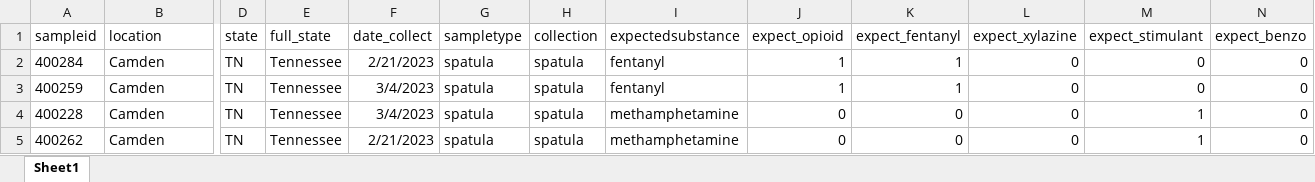
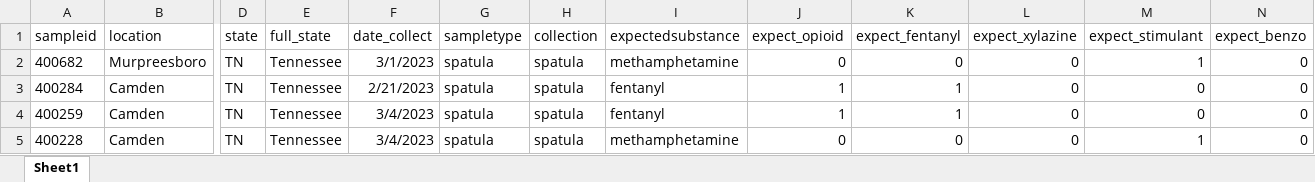
Before and after one commit to opioiddatalab/drugchecking, an Excel workbook: datasets/selfservice/TN/analysis_dataset.xlsx, sheet Sheet1, drawn as a sheet; only a part is shown, gaps mark what is left out; the shorter side is filled out with more unchanged rows; values as stored, in another font and other column widths than the file's, no borders; rows hold the shown columns only; the diff covers the shown part only; the diff names each change by its address in the sheet, - before the commit and + after, or states it on an @@ line.

```diff
--- a/datasets/selfservice/TN/analysis_dataset.xlsx (sheet Sheet1)
+++ b/datasets/selfservice/TN/analysis_dataset.xlsx (sheet Sheet1)
+row 2: 400682 | Murpreesboro | TN | Tennessee | 3/1/2023 | spatula | spatula | methamphetamine | 0 | 0 | 0 | 1 | 0
```
Also changed, not shown: 85 moved rows elsewhere in this sheet, datasets/labservice/unc_gcms.xlsx, datasets/nc/nc_analysis_dataset.xlsx, 55 other files.
